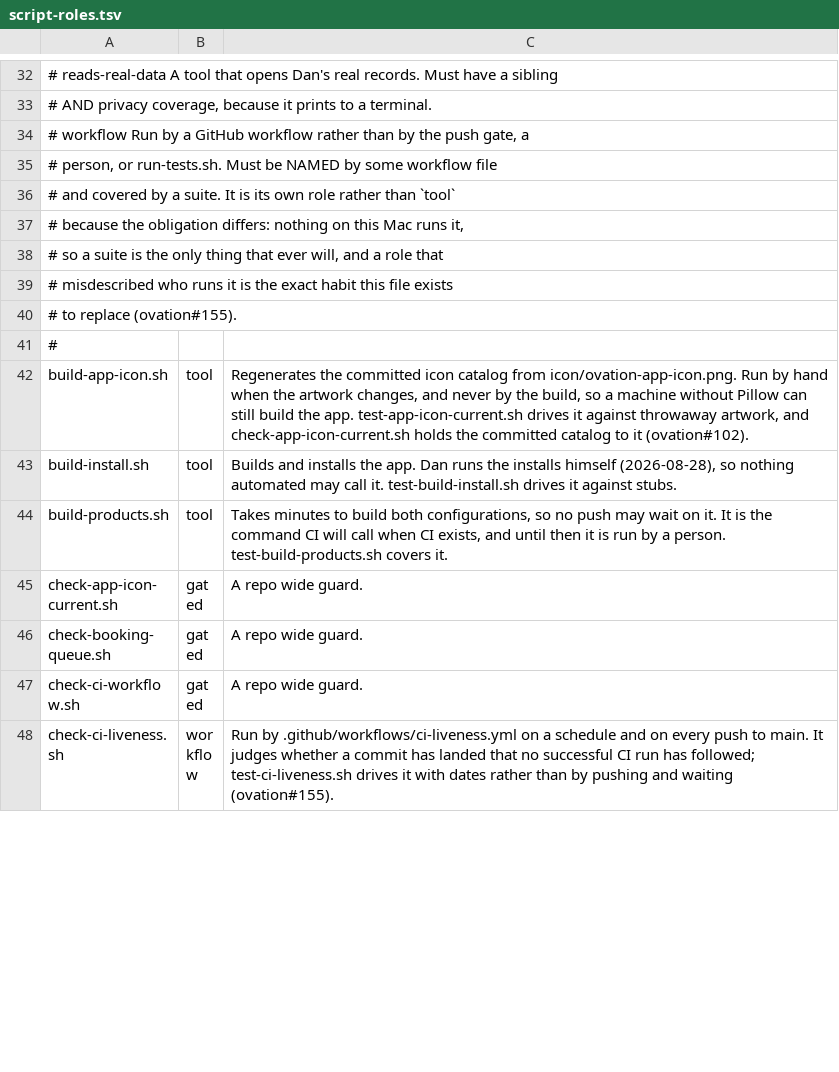
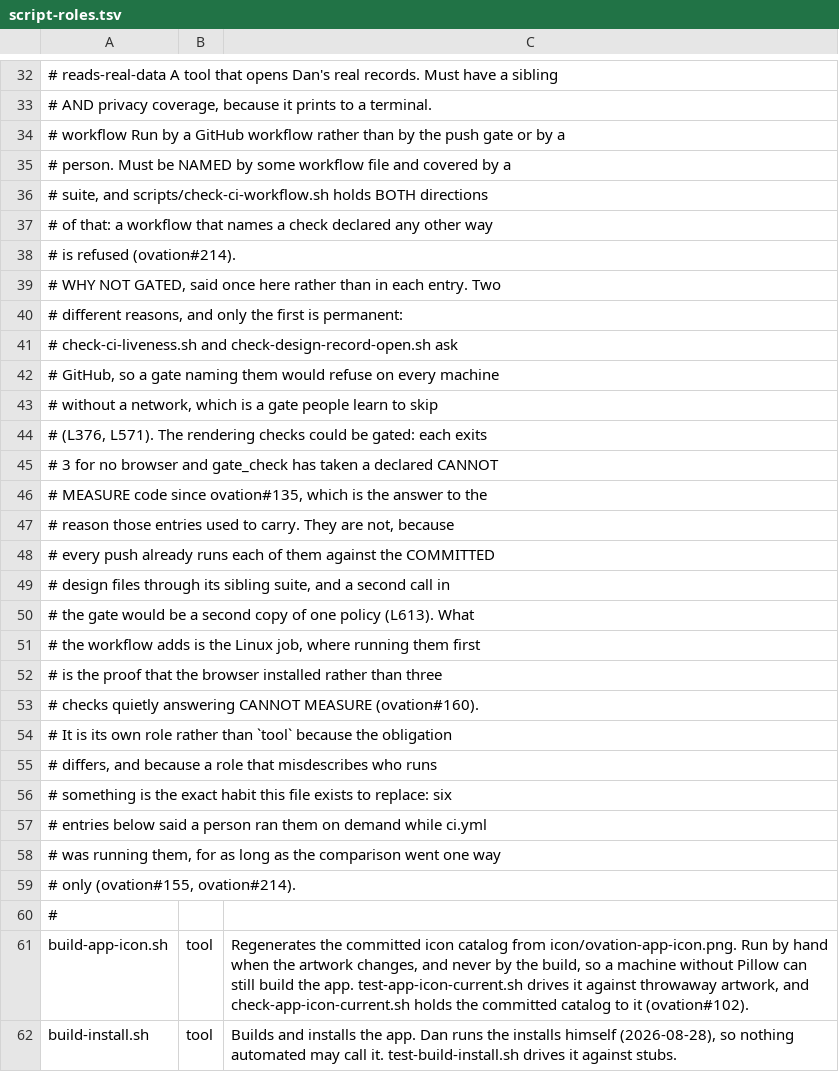
Before and after one commit to danwright32/ovation, a TSV file: scripts/lib/script-roles.tsv, drawn as a sheet; only a part is shown, gaps mark what is left out; the shorter side is filled out with more unchanged rows; the diff covers the shown part only.

```diff
--- a/scripts/lib/script-roles.tsv
+++ b/scripts/lib/script-roles.tsv
@@ -33,9 +33,28 @@
 #                  AND privacy coverage, because it prints to a terminal.
-#   workflow       Run by a GitHub workflow rather than by the push gate, a
-#                  person, or run-tests.sh. Must be NAMED by some workflow file
-#                  and covered by a suite. It is its own role rather than `tool`
-#                  because the obligation differs: nothing on this Mac runs it,
-#                  so a suite is the only thing that ever will, and a role that
-#                  misdescribed who runs it is the exact habit this file exists
-#                  to replace (ovation#155).
+#   workflow       Run by a GitHub workflow rather than by the push gate or by a
+#                  person. Must be NAMED by some workflow file and covered by a
+#                  suite, and scripts/check-ci-workflow.sh holds BOTH directions
+#                  of that: a workflow that names a check declared any other way
+#                  is refused (ovation#214).
+#                  WHY NOT GATED, said once here rather than in each entry. Two
+#                  different reasons, and only the first is permanent:
+#                  check-ci-liveness.sh and check-design-record-open.sh ask
+#                  GitHub, so a gate naming them would refuse on every machine
+#                  without a network, which is a gate people learn to skip
+#                  (L376, L571). The rendering checks could be gated: each exits
+#                  3 for no browser and gate_check has taken a declared CANNOT
+#                  MEASURE code since ovation#135, which is the answer to the
+#                  reason those entries used to carry. They are not, because
+#                  every push already runs each of them against the COMMITTED
+#                  design files through its sibling suite, and a second call in
+#                  the gate would be a second copy of one policy (L613). What
+#                  the workflow adds is the Linux job, where running them first
+#                  is the proof that the browser installed rather than three
+#                  checks quietly answering CANNOT MEASURE (ovation#160).
+#                  It is its own role rather than `tool` because the obligation
+#                  differs, and because a role that misdescribes who runs
+#                  something is the exact habit this file exists to replace: six
+#                  entries below said a person ran them on demand while ci.yml
+#                  was running them, for as long as the comparison went one way
+#                  only (ovation#155, ovation#214).
 #
```
Also changed, not shown: 13 edited cells elsewhere in this file, 8 other files.
